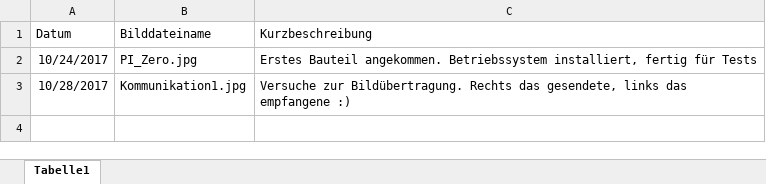
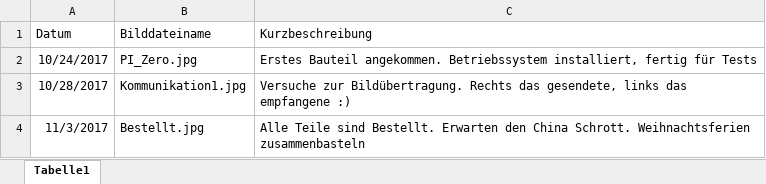
Before and after one commit to KoehlerT/Drohne, an Excel workbook: Dokumentation/Schritte.xlsx, sheet Tabelle1, drawn as a sheet; values as stored, in another font and other column widths than the file's, no borders; the diff names each change by its address in the sheet, - before the commit and + after, or states it on an @@ line.

```diff
--- a/Dokumentation/Schritte.xlsx (sheet Tabelle1)
+++ b/Dokumentation/Schritte.xlsx (sheet Tabelle1)
+row 4: 11/3/2017 | Bestellt.jpg | Alle Teile sind Bestellt. Erwarten den China Schrott. Weihnachtsferien zusammenbasteln
```
Also changed, not shown: Teile.xlsx, 12 other files.
